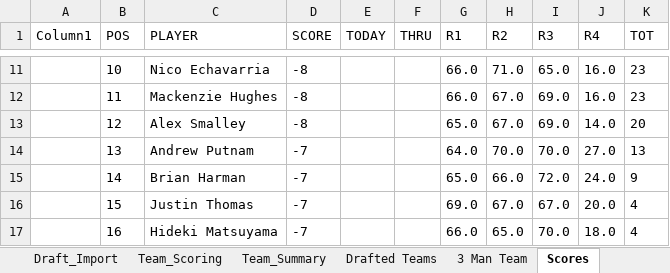
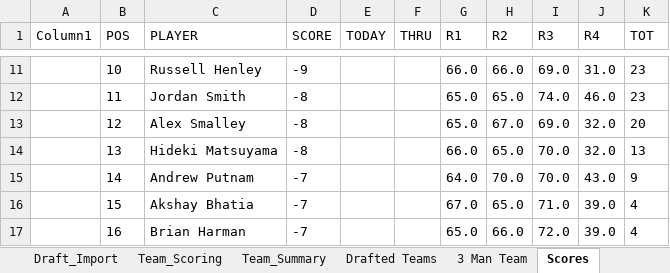
Before and after one commit to Melbs98/2027-Masters-Ctown, an Excel workbook: data/2027 Masters Draft & Scoreboard.xlsx, sheet Scores, drawn as a sheet; only a part is shown, gaps mark what is left out; values as stored, in another font and other column widths than the file's, no borders; table styles not drawn; the diff covers the shown part only; the diff names each change by its address in the sheet, - before the commit and + after, or states it on an @@ line.

```diff
--- a/data/2027 Masters Draft & Scoreboard.xlsx (sheet Scores)
+++ b/data/2027 Masters Draft & Scoreboard.xlsx (sheet Scores)
-C11 (PLAYER): Nico Echavarria
+C11 (PLAYER): Russell Henley
-D11 (SCORE): -8
+D11 (SCORE): -9
-H11 (R2): 71.0
+H11 (R2): 66.0
-I11 (R3): 65.0
+I11 (R3): 69.0
-J11 (R4): 16.0
+J11 (R4): 31.0
-C12 (PLAYER): Mackenzie Hughes
+C12 (PLAYER): Jordan Smith
-G12 (R1): 66.0
+G12 (R1): 65.0
-H12 (R2): 67.0
+H12 (R2): 65.0
-I12 (R3): 69.0
+I12 (R3): 74.0
-J12 (R4): 16.0
+J12 (R4): 46.0
-J13 (R4): 14.0
+J13 (R4): 32.0
-C14 (PLAYER): Andrew Putnam
+C14 (PLAYER): Hideki Matsuyama
-D14 (SCORE): -7
+D14 (SCORE): -8
-G14 (R1): 64.0
+G14 (R1): 66.0
-H14 (R2): 70.0
+H14 (R2): 65.0
-J14 (R4): 27.0
+J14 (R4): 32.0
-C15 (PLAYER): Brian Harman
+C15 (PLAYER): Andrew Putnam
-G15 (R1): 65.0
+G15 (R1): 64.0
-H15 (R2): 66.0
+H15 (R2): 70.0
-I15 (R3): 72.0
+I15 (R3): 70.0
-J15 (R4): 24.0
+J15 (R4): 43.0
-C16 (PLAYER): Justin Thomas
+C16 (PLAYER): Akshay Bhatia
-G16 (R1): 69.0
+G16 (R1): 67.0
-H16 (R2): 67.0
+H16 (R2): 65.0
-I16 (R3): 67.0
+I16 (R3): 71.0
-J16 (R4): 20.0
+J16 (R4): 39.0
-C17 (PLAYER): Hideki Matsuyama
+C17 (PLAYER): Brian Harman
-G17 (R1): 66.0
+G17 (R1): 65.0
-H17 (R2): 65.0
+H17 (R2): 66.0
-I17 (R3): 70.0
+I17 (R3): 72.0
-J17 (R4): 18.0
+J17 (R4): 39.0
```
Also changed, not shown: 290 edited cells elsewhere in this sheet, 1 other file.
